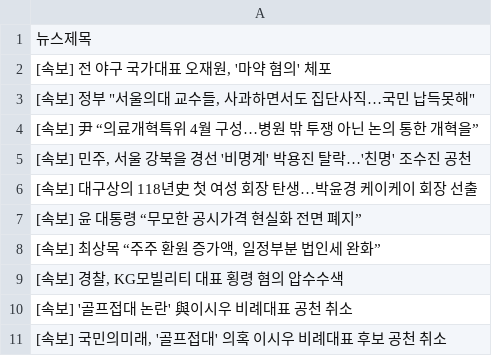
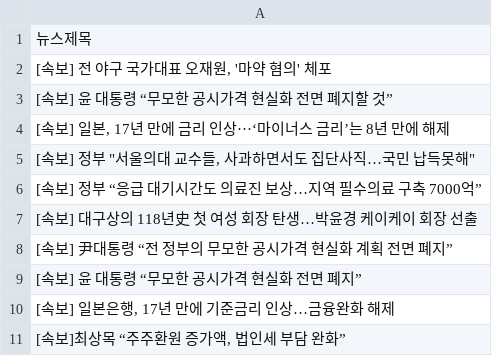
Before and after one commit to webstoryboy/test2, a CSV file: data.csv, drawn as a sheet.

Commit message:
네이버 뉴스

```diff
--- a/data.csv
+++ b/data.csv
@@ -2,10 +2,10 @@
 "[속보] 전 야구 국가대표 오재원, '마약 혐의' 체포"
+[속보] 윤 대통령 “무모한 공시가격 현실화 전면 폐지할 것”
+"[속보] 일본, 17년 만에 금리 인상···‘마이너스 금리’는 8년 만에 해제"
 "[속보] 정부 ""서울의대 교수들, 사과하면서도 집단사직…국민 납득못해"""
-[속보] 尹 “의료개혁특위 4월 구성…병원 밖 투쟁 아닌 논의 통한 개혁을”
-"[속보] 민주, 서울 강북을 경선 '비명계' 박용진 탈락…'친명' 조수진 공천"
+[속보] 정부 “응급 대기시간도 의료진 보상…지역 필수의료 구축 7000억”
 [속보] 대구상의 118년史 첫 여성 회장 탄생…박윤경 케이케이 회장 선출
+[속보] 尹대통령 “전 정부의 무모한 공시가격 현실화 계획 전면 폐지”
 [속보] 윤 대통령 “무모한 공시가격 현실화 전면 폐지”
-"[속보] 최상목 “주주 환원 증가액, 일정부분 법인세 완화”"
-"[속보] 경찰, KG모빌리티 대표 횡령 혐의 압수수색"
-[속보] '골프접대 논란' 與이시우 비례대표 공천 취소
-"[속보] 국민의미래, '골프접대' 의혹 이시우 비례대표 후보 공천 취소"
+"[속보] 일본은행, 17년 만에 기준금리 인상…금융완화 해제"
+"[속보]최상목 “주주환원 증가액, 법인세 부담 완화”"
```
